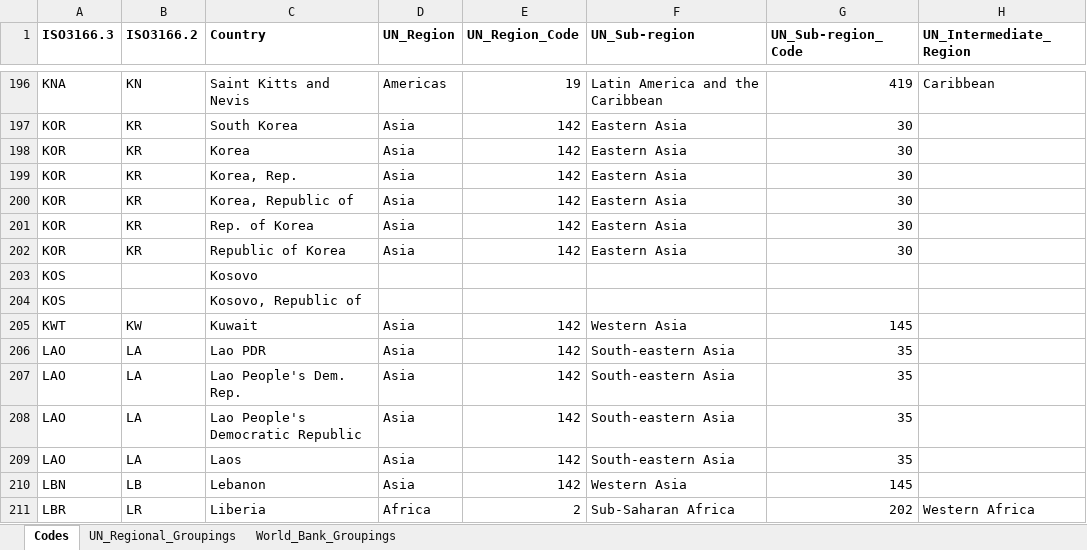
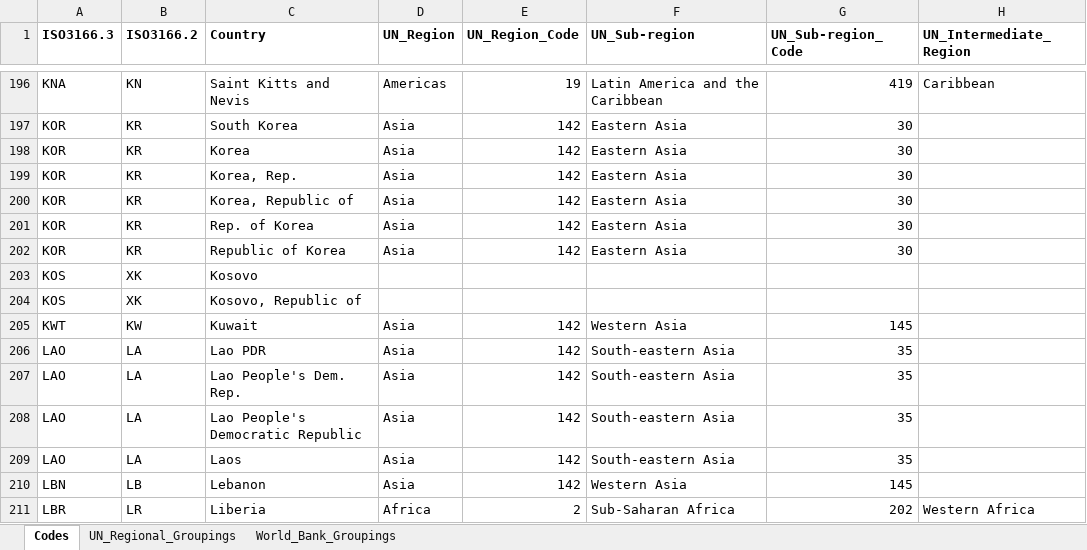
Before and after one commit to walice/Codes-Crosswalk, an Excel workbook: Codes_Masterlist.xlsx, sheet Codes, drawn as a sheet; only a part is shown, gaps mark what is left out; values as stored, in another font and other column widths than the file's, no borders; the diff names each change by its address in the sheet, - before the commit and + after, or states it on an @@ line.

```diff
--- a/Codes_Masterlist.xlsx (sheet Codes)
+++ b/Codes_Masterlist.xlsx (sheet Codes)
-B203:B204 (ISO3166.2): (empty)
+B203:B204 (ISO3166.2): XK
```
Also changed, not shown: 3 other files.
